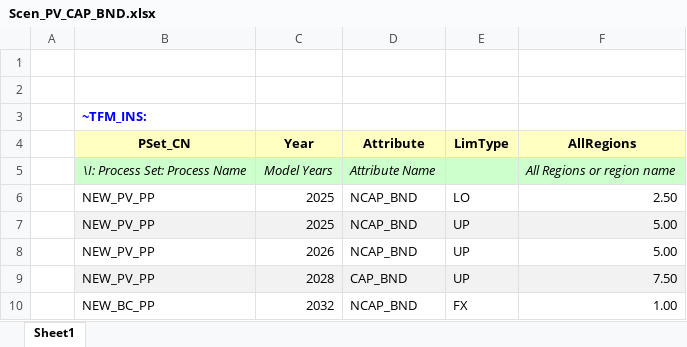
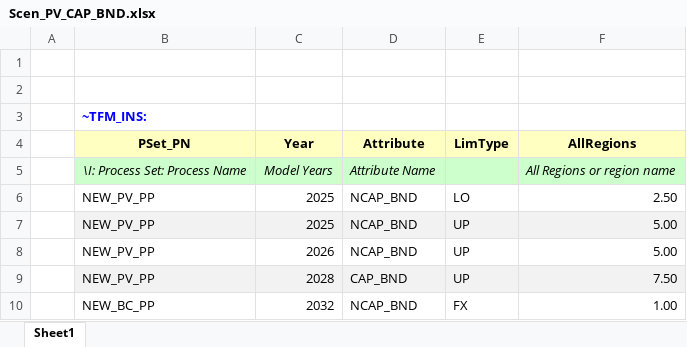
Before and after one commit to makracz/ELAND, an Excel workbook: SuppXLS/Scen_PV_CAP_BND.xlsx, sheet Sheet1, drawn as a sheet; values as stored, in another font and other column widths than the file's, no borders; the diff names each change by its address in the sheet, - before the commit and + after, or states it on an @@ line.

Commit message:
Add files via upload

```diff
--- a/SuppXLS/Scen_PV_CAP_BND.xlsx (sheet Sheet1)
+++ b/SuppXLS/Scen_PV_CAP_BND.xlsx (sheet Sheet1)
-B4: PSet_CN
+B4: PSet_PN
```
